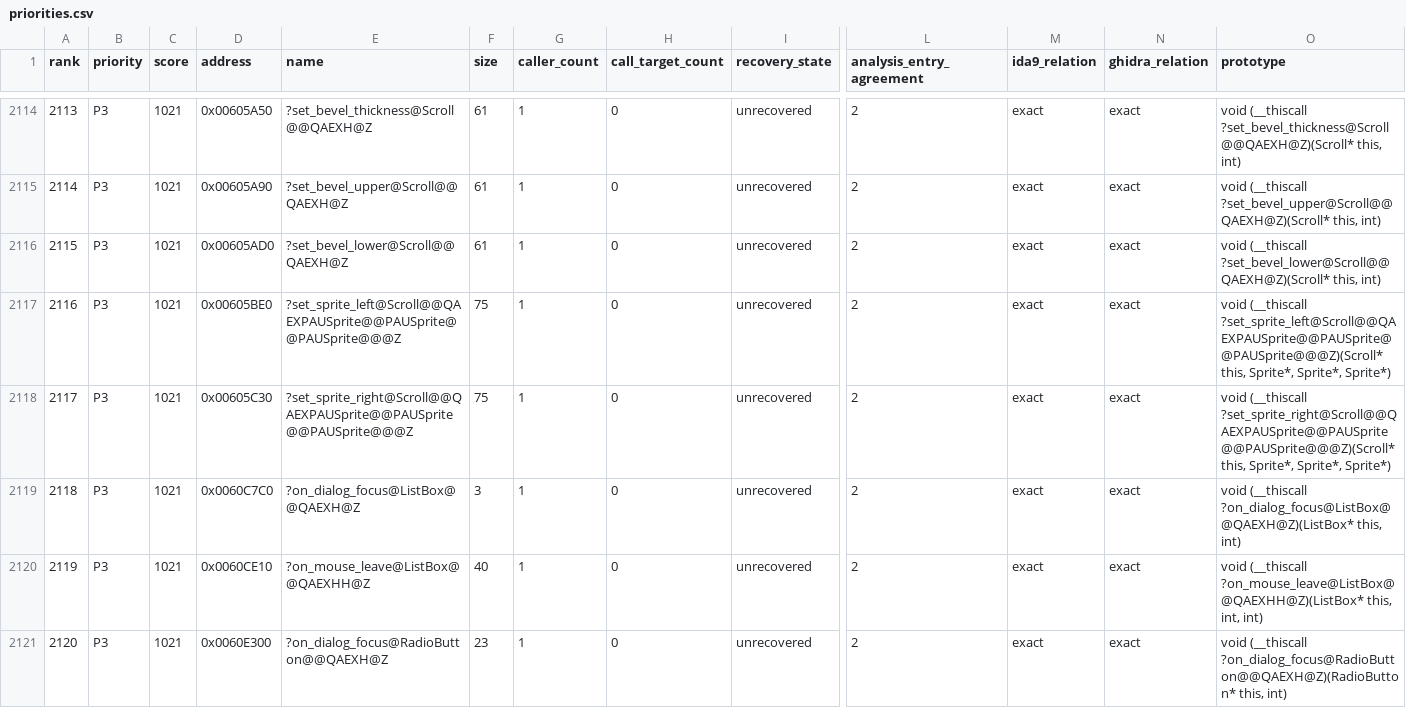
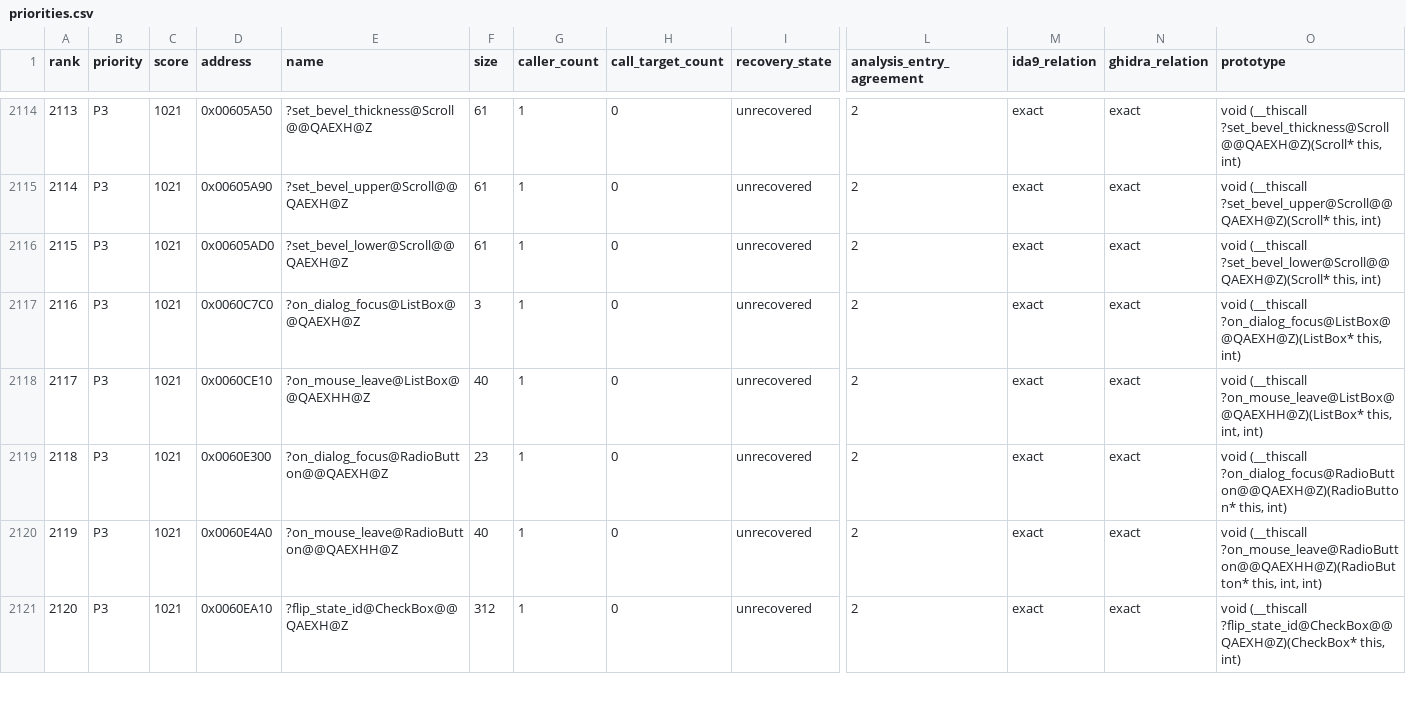
Before and after one commit to fran6co/OpenSMACX, a CSV file: docs/recovery/priorities.csv, drawn as a sheet; only a part is shown, gaps mark what is left out; the shorter side is filled out with more unchanged rows; removed rows and columns are numbered as before the commit, all else as after; rows hold the shown columns only; the diff names each change by its address in the sheet, - before the commit and + after, or states it on an @@ line.

Commit message:
Recover Scroll sprite setters

```diff
--- a/docs/recovery/priorities.csv
+++ b/docs/recovery/priorities.csv
-row 2117: 2116 | P3 | 1021 | 0x00605BE0 | ?set_sprite_left@Scroll@@QAEXPAUSprite@@PAUSprite@@PAUSprite@@@Z | 75 | 1 | 0 | unrecovered | 2 | exact | exact | void (__thiscall ?set_sprite_left@Scroll@@QAEXPAUSprite@@PAUSprite@@PAUSprite@@@Z)(Scroll* this, Sprite*, Sprite*, Sprite*)
-row 2118: 2117 | P3 | 1021 | 0x00605C30 | ?set_sprite_right@Scroll@@QAEXPAUSprite@@PAUSprite@@PAUSprite@@@Z | 75 | 1 | 0 | unrecovered | 2 | exact | exact | void (__thiscall ?set_sprite_right@Scroll@@QAEXPAUSprite@@PAUSprite@@PAUSprite@@@Z)(Scroll* this, Sprite*, Sprite*, Sprite*)
@@ column A (rank) renumbered from row 2117 down @@
```
Also changed, not shown: docs/recovery-overrides.csv, 12 other files.
